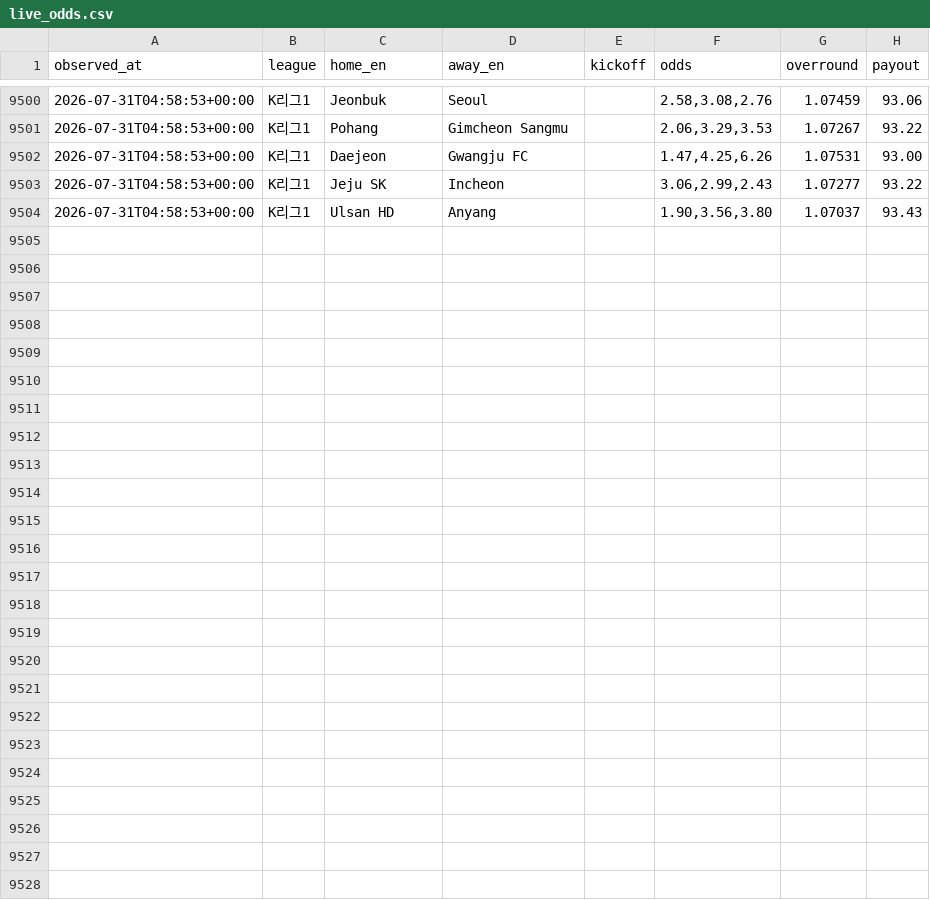
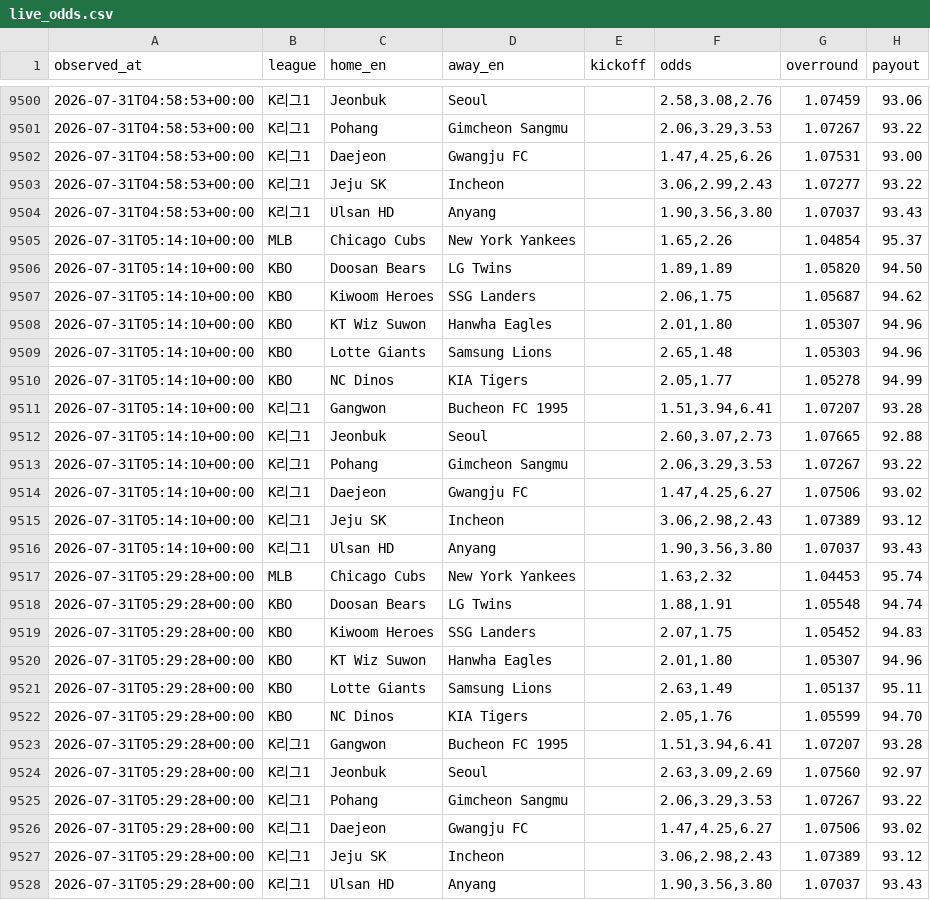
Before and after one commit to choigod1023/proto-odds-research, a CSV file: data/raw/overseas/live_odds.csv, drawn as a sheet; only a part is shown, gaps mark what is left out; the diff names each change by its address in the sheet, - before the commit and + after, or states it on an @@ line.

```diff
--- a/data/raw/overseas/live_odds.csv
+++ b/data/raw/overseas/live_odds.csv
+row 9505: 2026-07-31T05:14:10+00:00 | MLB | Chicago Cubs | New York Yankees |  | 1.65,2.26 | 1.04854 | 95.37
+row 9506: 2026-07-31T05:14:10+00:00 | KBO | Doosan Bears | LG Twins |  | 1.89,1.89 | 1.05820 | 94.50
+row 9507: 2026-07-31T05:14:10+00:00 | KBO | Kiwoom Heroes | SSG Landers |  | 2.06,1.75 | 1.05687 | 94.62
+row 9508: 2026-07-31T05:14:10+00:00 | KBO | KT Wiz Suwon | Hanwha Eagles |  | 2.01,1.80 | 1.05307 | 94.96
+row 9509: 2026-07-31T05:14:10+00:00 | KBO | Lotte Giants | Samsung Lions |  | 2.65,1.48 | 1.05303 | 94.96
+row 9510: 2026-07-31T05:14:10+00:00 | KBO | NC Dinos | KIA Tigers |  | 2.05,1.77 | 1.05278 | 94.99
+row 9511: 2026-07-31T05:14:10+00:00 | K리그1 | Gangwon | Bucheon FC 1995 |  | 1.51,3.94,6.41 | 1.07207 | 93.28
+row 9512: 2026-07-31T05:14:10+00:00 | K리그1 | Jeonbuk | Seoul |  | 2.60,3.07,2.73 | 1.07665 | 92.88
+row 9513: 2026-07-31T05:14:10+00:00 | K리그1 | Pohang | Gimcheon Sangmu |  | 2.06,3.29,3.53 | 1.07267 | 93.22
+row 9514: 2026-07-31T05:14:10+00:00 | K리그1 | Daejeon | Gwangju FC |  | 1.47,4.25,6.27 | 1.07506 | 93.02
+row 9515: 2026-07-31T05:14:10+00:00 | K리그1 | Jeju SK | Incheon |  | 3.06,2.98,2.43 | 1.07389 | 93.12
+row 9516: 2026-07-31T05:14:10+00:00 | K리그1 | Ulsan HD | Anyang |  | 1.90,3.56,3.80 | 1.07037 | 93.43
+row 9517: 2026-07-31T05:29:28+00:00 | MLB | Chicago Cubs | New York Yankees |  | 1.63,2.32 | 1.04453 | 95.74
+row 9518: 2026-07-31T05:29:28+00:00 | KBO | Doosan Bears | LG Twins |  | 1.88,1.91 | 1.05548 | 94.74
+row 9519: 2026-07-31T05:29:28+00:00 | KBO | Kiwoom Heroes | SSG Landers |  | 2.07,1.75 | 1.05452 | 94.83
+row 9520: 2026-07-31T05:29:28+00:00 | KBO | KT Wiz Suwon | Hanwha Eagles |  | 2.01,1.80 | 1.05307 | 94.96
+row 9521: 2026-07-31T05:29:28+00:00 | KBO | Lotte Giants | Samsung Lions |  | 2.63,1.49 | 1.05137 | 95.11
+row 9522: 2026-07-31T05:29:28+00:00 | KBO | NC Dinos | KIA Tigers |  | 2.05,1.76 | 1.05599 | 94.70
+row 9523: 2026-07-31T05:29:28+00:00 | K리그1 | Gangwon | Bucheon FC 1995 |  | 1.51,3.94,6.41 | 1.07207 | 93.28
+row 9524: 2026-07-31T05:29:28+00:00 | K리그1 | Jeonbuk | Seoul |  | 2.63,3.09,2.69 | 1.07560 | 92.97
+row 9525: 2026-07-31T05:29:28+00:00 | K리그1 | Pohang | Gimcheon Sangmu |  | 2.06,3.29,3.53 | 1.07267 | 93.22
+row 9526: 2026-07-31T05:29:28+00:00 | K리그1 | Daejeon | Gwangju FC |  | 1.47,4.25,6.27 | 1.07506 | 93.02
+row 9527: 2026-07-31T05:29:28+00:00 | K리그1 | Jeju SK | Incheon |  | 3.06,2.98,2.43 | 1.07389 | 93.12
+row 9528: 2026-07-31T05:29:28+00:00 | K리그1 | Ulsan HD | Anyang |  | 1.90,3.56,3.80 | 1.07037 | 93.43
```
Also changed, not shown: 2 other files.
